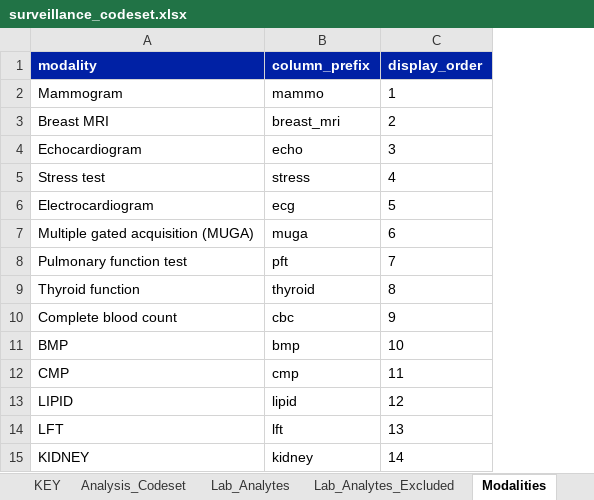
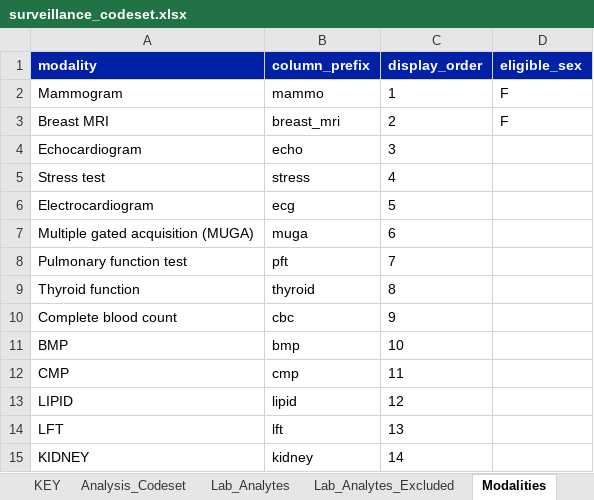
Before and after one commit to gerardgarvan/insurance_investigation, an Excel workbook: data/reference/surveillance_codeset.xlsx, sheet Modalities, drawn as a sheet; values as stored, in another font and other column widths than the file's, no borders; the diff names each change by its address in the sheet, - before the commit and + after, or states it on an @@ line.

```diff
--- a/data/reference/surveillance_codeset.xlsx (sheet Modalities)
+++ b/data/reference/surveillance_codeset.xlsx (sheet Modalities)
+column D (eligible_sex), rows 2-3: F | F
```
Also changed, not shown: sheet KEY, sheet Analysis_Codeset, 1 other file.
